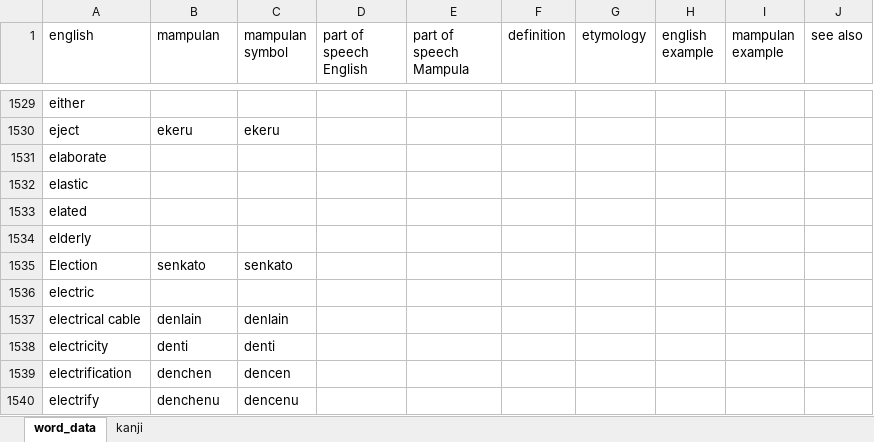
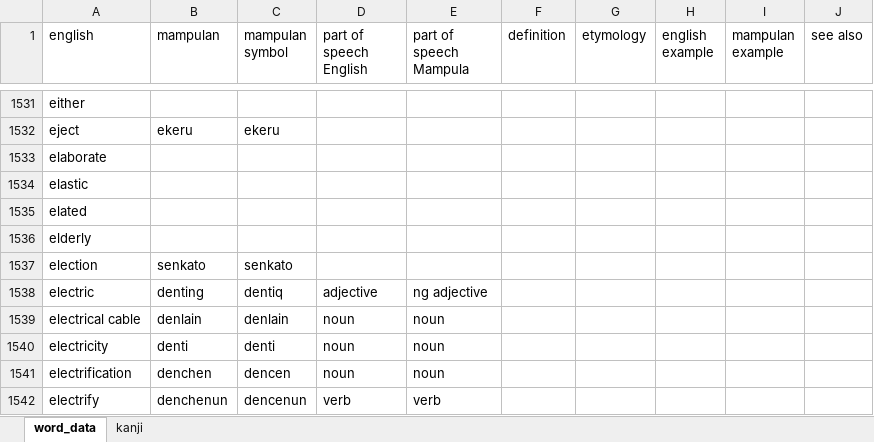
Before and after one commit to AlexAndPedro/alexandpedro.github.io, an Excel workbook: data/word_data.xlsx, sheet word_data, drawn as a sheet; only a part is shown, gaps mark what is left out; values as stored, in another font and other column widths than the file's, no borders; conditional formats not drawn; removed rows and columns are numbered as before the commit, all else as after; the diff covers the shown part only; the diff names each change by its address in the sheet, - before the commit and + after, or states it on an @@ line.

Commit message:
Dictionary word updates
more updates
2.0.7

```diff
--- a/data/word_data.xlsx (sheet word_data)
+++ b/data/word_data.xlsx (sheet word_data)
-A1537 (english): Election
+A1537 (english): election
-row 1536: electric
+row 1538: electric | denting | dentiq | adjective | ng adjective
-D1539:D1541 (part of speech English): (empty)
+D1539:D1541 (part of speech English): noun
-E1539:E1541 (part of speech Mampula): (empty)
+E1539:E1541 (part of speech Mampula): noun
-B1542 (mampulan): denchenu
+B1542 (mampulan): denchenun
-C1542 (mampulan symbol): dencenu
+C1542 (mampulan symbol): dencenun
-D1542 (part of speech English): (empty)
+D1542 (part of speech English): verb
-E1542 (part of speech Mampula): (empty)
+E1542 (part of speech Mampula): verb
```
Also changed, not shown: 38 added rows, 21 removed rows and 69 edited cells elsewhere in this sheet, sheet kanji, formulas that keep their value, 4 other files.
